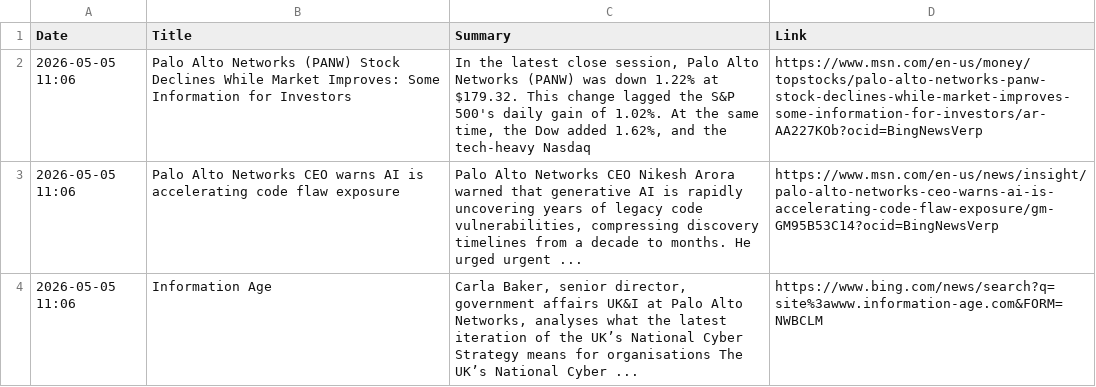
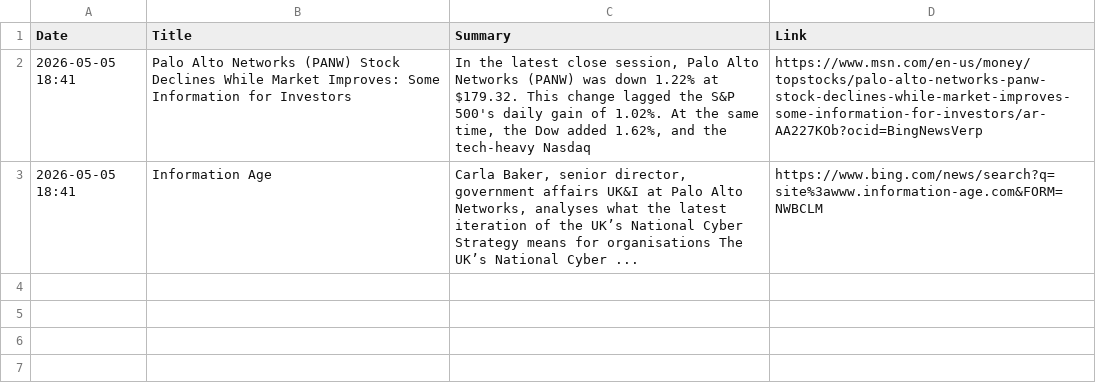
Before and after one commit to ashnaHPR/HPRxPANW-UK-tracker, a CSV file: summaries/monthly/2026/05.csv, drawn as a sheet.

```diff
--- a/summaries/monthly/2026/05.csv
+++ b/summaries/monthly/2026/05.csv
@@ -1,4 +1,3 @@
 Date,Title,Summary,Link
-2026-05-05 11:06,Palo Alto Networks (PANW) Stock Declines While Market Improves: Some Information for Investors,"In the latest close session, Palo Alto Networks (PANW) was down 1.22% at $179.32. This change lagged the S&P 500's daily gain of 1.02%. At the same time, the Dow added 1.62%, and the tech-heavy Nasdaq",https://www.msn.com/en-us/money/topstocks/palo-alto-networks-panw-stock-declines-while-market-improves-some-information-for-investors/ar-AA227KOb?ocid=BingNewsVerp
-2026-05-05 11:06,Palo Alto Networks CEO warns AI is accelerating code flaw exposure,"Palo Alto Networks CEO Nikesh Arora warned that generative AI is rapidly uncovering years of legacy code vulnerabilities, compressing discovery timelines from a decade to months. He urged urgent ...",https://www.msn.com/en-us/news/insight/palo-alto-networks-ceo-warns-ai-is-accelerating-code-flaw-exposure/gm-GM95B53C14?ocid=BingNewsVerp
-2026-05-05 11:06,Information Age,"Carla Baker, senior director, government affairs UK&I at Palo Alto Networks, analyses what the latest iteration of the UK’s National Cyber Strategy means for organisations The UK’s National Cyber ...",https://www.bing.com/news/search?q=site%3awww.information-age.com&FORM=NWBCLM
+2026-05-05 18:41,Palo Alto Networks (PANW) Stock Declines While Market Improves: Some Information for Investors,"In the latest close session, Palo Alto Networks (PANW) was down 1.22% at $179.32. This change lagged the S&P 500's daily gain of 1.02%. At the same time, the Dow added 1.62%, and the tech-heavy Nasdaq",https://www.msn.com/en-us/money/topstocks/palo-alto-networks-panw-stock-declines-while-market-improves-some-information-for-investors/ar-AA227KOb?ocid=BingNewsVerp
+2026-05-05 18:41,Information Age,"Carla Baker, senior director, government affairs UK&I at Palo Alto Networks, analyses what the latest iteration of the UK’s National Cyber Strategy means for organisations The UK’s National Cyber ...",https://www.bing.com/news/search?q=site%3awww.information-age.com&FORM=NWBCLM
```
Also changed, not shown: 1 other file.
